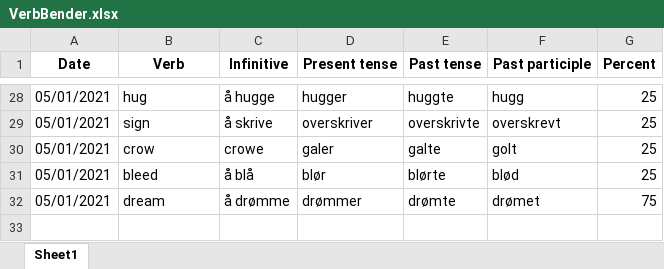
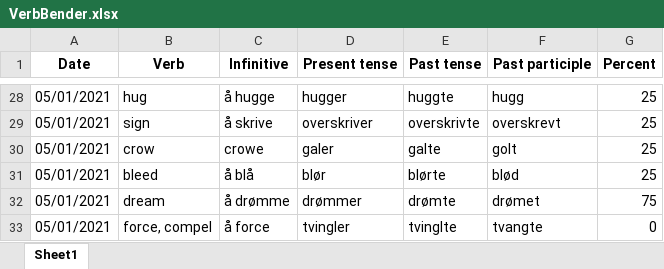
Before and after one commit to Amarilda/Norsk, an Excel workbook: VerbBender.xlsx, sheet Sheet1, drawn as a sheet; only a part is shown, gaps mark what is left out; values as stored, in another font and other column widths than the file's, no borders; the diff names each change by its address in the sheet, - before the commit and + after, or states it on an @@ line.

Commit message:
Update VerbBender.xlsx

```diff
--- a/VerbBender.xlsx (sheet Sheet1)
+++ b/VerbBender.xlsx (sheet Sheet1)
+row 33: 05/01/2021 | force, compel | å force | tvingler | tvinglte | tvangte | 0
```
